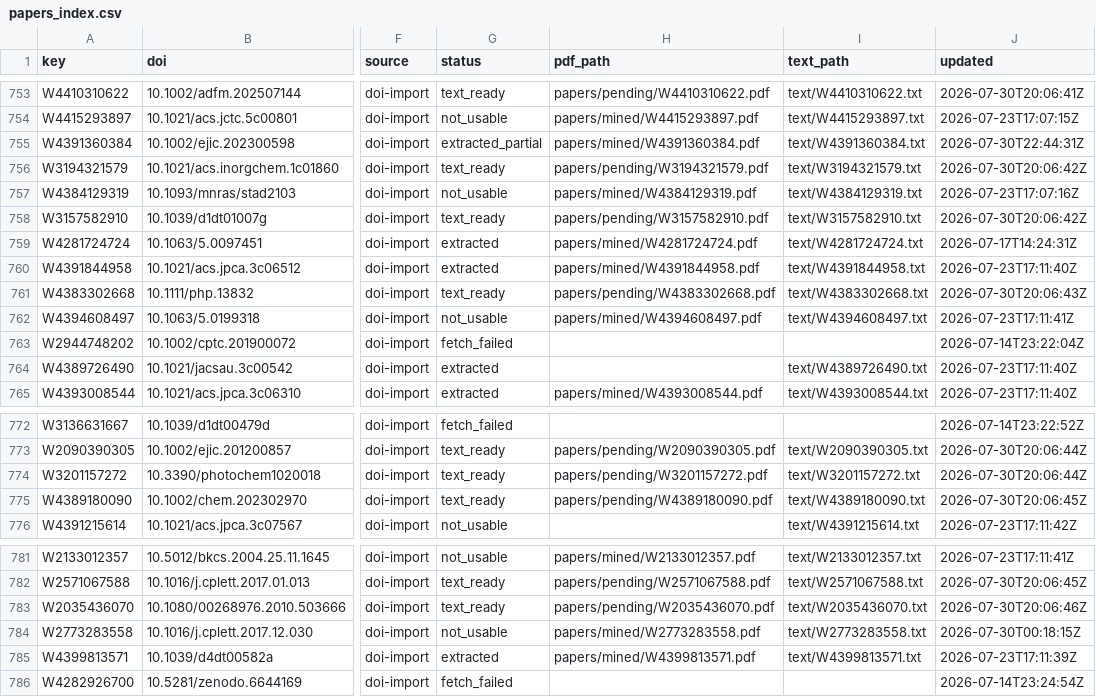
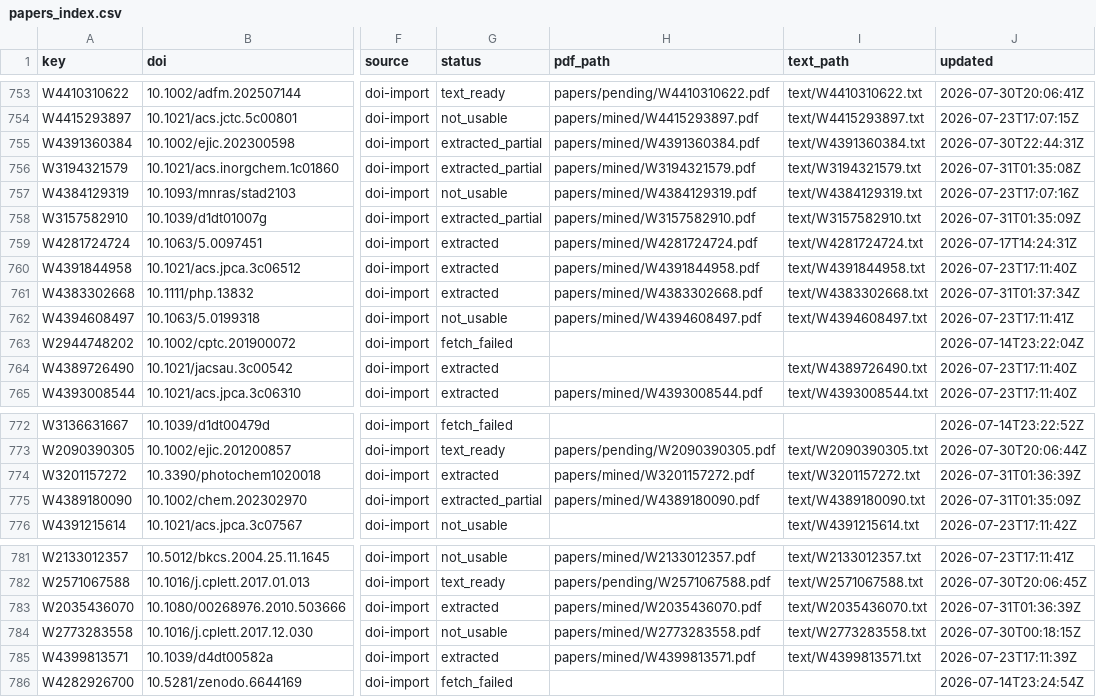
Before and after one commit to victorchanglee/aimdb, a CSV file: database/papers_index.csv, drawn as a sheet; only a part is shown, gaps mark what is left out; the diff names each change by its address in the sheet, - before the commit and + after, or states it on an @@ line.

```diff
--- a/database/papers_index.csv
+++ b/database/papers_index.csv
-G756 (status): text_ready
+G756 (status): extracted_partial
-H756 (pdf_path): papers/pending/W3194321579.pdf
+H756 (pdf_path): papers/mined/W3194321579.pdf
-J756 (updated): 2026-07-30T20:06:42Z
+J756 (updated): 2026-07-31T01:35:08Z
-G758 (status): text_ready
+G758 (status): extracted_partial
-H758 (pdf_path): papers/pending/W3157582910.pdf
+H758 (pdf_path): papers/mined/W3157582910.pdf
-J758 (updated): 2026-07-30T20:06:42Z
+J758 (updated): 2026-07-31T01:35:09Z
-G761 (status): text_ready
+G761 (status): extracted
-H761 (pdf_path): papers/pending/W4383302668.pdf
+H761 (pdf_path): papers/mined/W4383302668.pdf
-J761 (updated): 2026-07-30T20:06:43Z
+J761 (updated): 2026-07-31T01:37:34Z
-G774 (status): text_ready
+G774 (status): extracted
-H774 (pdf_path): papers/pending/W3201157272.pdf
+H774 (pdf_path): papers/mined/W3201157272.pdf
-J774 (updated): 2026-07-30T20:06:44Z
+J774 (updated): 2026-07-31T01:36:39Z
-G775 (status): text_ready
+G775 (status): extracted_partial
-H775 (pdf_path): papers/pending/W4389180090.pdf
+H775 (pdf_path): papers/mined/W4389180090.pdf
-J775 (updated): 2026-07-30T20:06:45Z
+J775 (updated): 2026-07-31T01:35:09Z
-G783 (status): text_ready
+G783 (status): extracted
-H783 (pdf_path): papers/pending/W2035436070.pdf
+H783 (pdf_path): papers/mined/W2035436070.pdf
-J783 (updated): 2026-07-30T20:06:46Z
+J783 (updated): 2026-07-31T01:36:39Z
```
Also changed, not shown: 2 other files.
